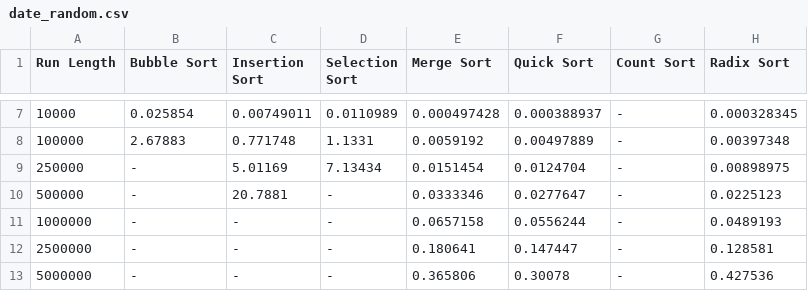
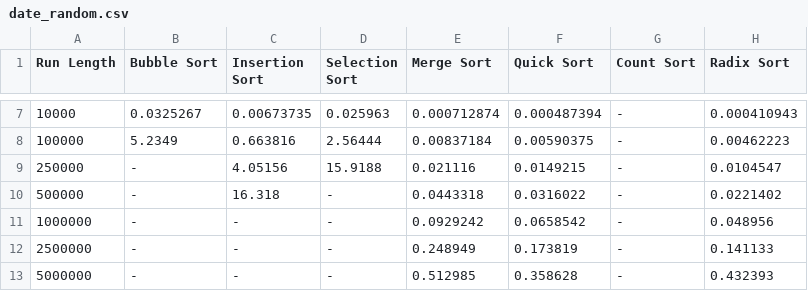
Before and after one commit to PadureanTudor/SA-algsortare, a CSV file: date/date_random.csv, drawn as a sheet; only a part is shown, gaps mark what is left out; the diff covers the shown part only.

```diff
--- a/date/date_random.csv
+++ b/date/date_random.csv
@@ -7,7 +7,7 @@ Run Length,Bubble Sort,Insertion Sort,Selection Sort,Merge Sort,Quick Sort,Count
-10000,0.025854,0.00749011,0.0110989,0.000497428,0.000388937,-,0.000328345,
-100000,2.67883,0.771748,1.1331,0.0059192,0.00497889,-,0.00397348,
-250000,-,5.01169,7.13434,0.0151454,0.0124704,-,0.00898975,
-500000,-,20.7881,-,0.0333346,0.0277647,-,0.0225123,
-1000000,-,-,-,0.0657158,0.0556244,-,0.0489193,
-2500000,-,-,-,0.180641,0.147447,-,0.128581,
-5000000,-,-,-,0.365806,0.30078,-,0.427536,
+10000,0.0325267,0.00673735,0.025963,0.000712874,0.000487394,-,0.000410943,
+100000,5.2349,0.663816,2.56444,0.00837184,0.00590375,-,0.00462223,
+250000,-,4.05156,15.9188,0.021116,0.0149215,-,0.0104547,
+500000,-,16.318,-,0.0443318,0.0316022,-,0.0221402,
+1000000,-,-,-,0.0929242,0.0658542,-,0.048956,
+2500000,-,-,-,0.248949,0.173819,-,0.141133,
+5000000,-,-,-,0.512985,0.358628,-,0.432393,
```
Also changed, not shown: 33 edited cells elsewhere in this file, date/date_aproape_sortat.csv, date/date_invers_sortat.csv, 12 other files.
